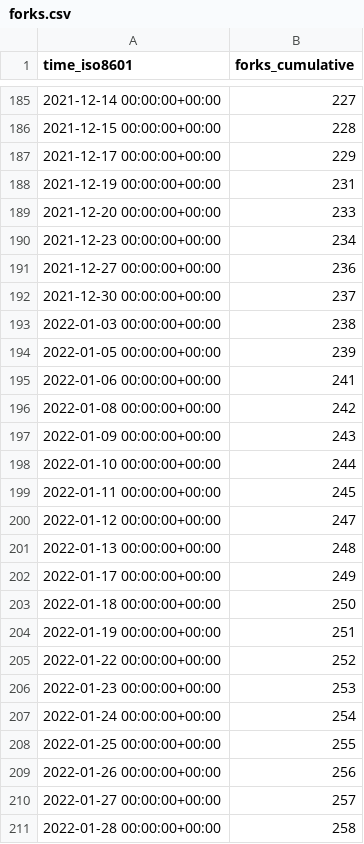
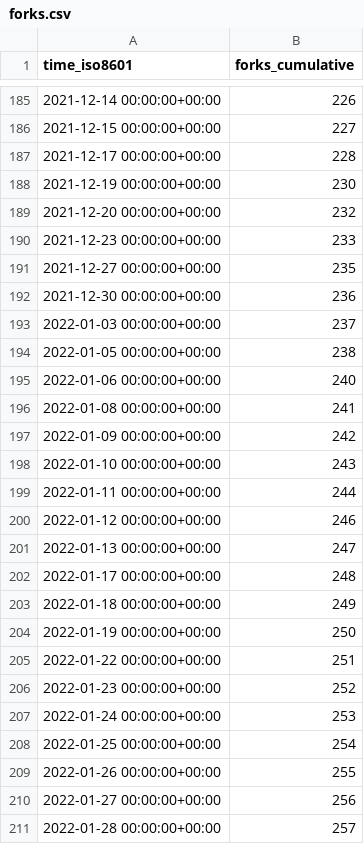
Before and after one commit to thesixnetwork/cli, a CSV file: ignite/cli/ghrs-data/forks.csv, drawn as a sheet; only a part is shown, gaps mark what is left out; the diff covers the shown part only.

```diff
--- a/ignite/cli/ghrs-data/forks.csv
+++ b/ignite/cli/ghrs-data/forks.csv
@@ -185,27 +185,27 @@ time_iso8601,forks_cumulative
-2021-12-14 00:00:00+00:00,227
-2021-12-15 00:00:00+00:00,228
-2021-12-17 00:00:00+00:00,229
-2021-12-19 00:00:00+00:00,231
-2021-12-20 00:00:00+00:00,233
-2021-12-23 00:00:00+00:00,234
-2021-12-27 00:00:00+00:00,236
-2021-12-30 00:00:00+00:00,237
-2022-01-03 00:00:00+00:00,238
-2022-01-05 00:00:00+00:00,239
-2022-01-06 00:00:00+00:00,241
-2022-01-08 00:00:00+00:00,242
-2022-01-09 00:00:00+00:00,243
-2022-01-10 00:00:00+00:00,244
-2022-01-11 00:00:00+00:00,245
-2022-01-12 00:00:00+00:00,247
-2022-01-13 00:00:00+00:00,248
-2022-01-17 00:00:00+00:00,249
-2022-01-18 00:00:00+00:00,250
-2022-01-19 00:00:00+00:00,251
-2022-01-22 00:00:00+00:00,252
-2022-01-23 00:00:00+00:00,253
-2022-01-24 00:00:00+00:00,254
-2022-01-25 00:00:00+00:00,255
-2022-01-26 00:00:00+00:00,256
-2022-01-27 00:00:00+00:00,257
-2022-01-28 00:00:00+00:00,258
+2021-12-14 00:00:00+00:00,226
+2021-12-15 00:00:00+00:00,227
+2021-12-17 00:00:00+00:00,228
+2021-12-19 00:00:00+00:00,230
+2021-12-20 00:00:00+00:00,232
+2021-12-23 00:00:00+00:00,233
+2021-12-27 00:00:00+00:00,235
+2021-12-30 00:00:00+00:00,236
+2022-01-03 00:00:00+00:00,237
+2022-01-05 00:00:00+00:00,238
+2022-01-06 00:00:00+00:00,240
+2022-01-08 00:00:00+00:00,241
+2022-01-09 00:00:00+00:00,242
+2022-01-10 00:00:00+00:00,243
+2022-01-11 00:00:00+00:00,244
+2022-01-12 00:00:00+00:00,246
+2022-01-13 00:00:00+00:00,247
+2022-01-17 00:00:00+00:00,248
+2022-01-18 00:00:00+00:00,249
+2022-01-19 00:00:00+00:00,250
+2022-01-22 00:00:00+00:00,251
+2022-01-23 00:00:00+00:00,252
+2022-01-24 00:00:00+00:00,253
+2022-01-25 00:00:00+00:00,254
+2022-01-26 00:00:00+00:00,255
+2022-01-27 00:00:00+00:00,256
+2022-01-28 00:00:00+00:00,257
```
Also changed, not shown: 107 edited cells elsewhere in this file, ignite/cli/ghrs-data/stargazers.csv.
